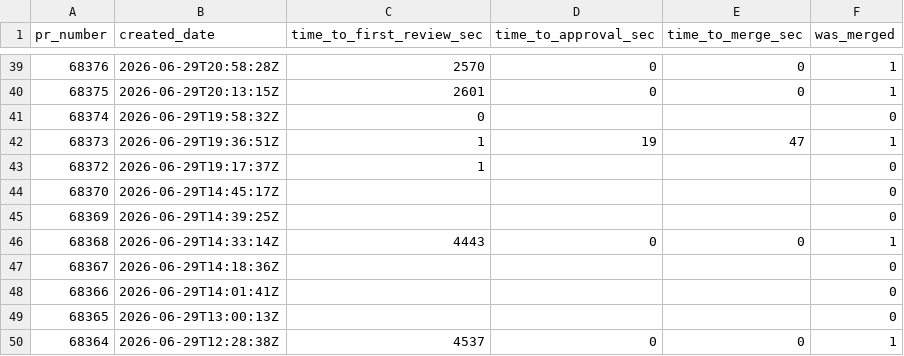
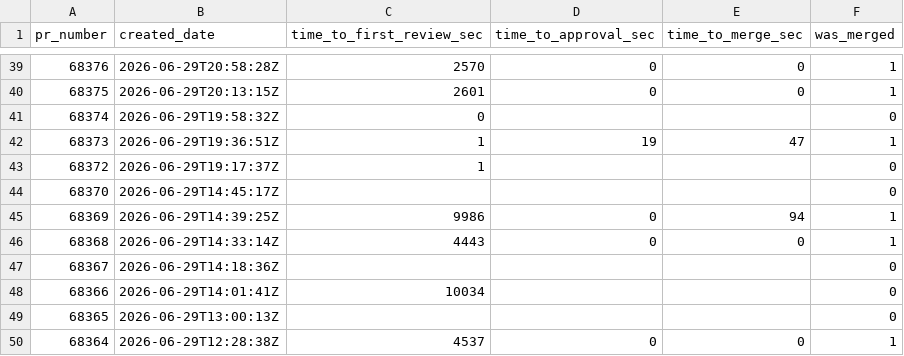
Before and after one commit to longporo/repodata, a CSV file: prs.csv, drawn as a sheet; only a part is shown, gaps mark what is left out.

```diff
--- a/prs.csv
+++ b/prs.csv
@@ -44,6 +44,6 @@ pr_number,created_date,time_to_first_review_sec,time_to_approval_sec,time_to_mer
 68370,2026-06-29T14:45:17Z,,,,0
-68369,2026-06-29T14:39:25Z,,,,0
+68369,2026-06-29T14:39:25Z,9986,0,94,1
 68368,2026-06-29T14:33:14Z,4443,0,0,1
 68367,2026-06-29T14:18:36Z,,,,0
-68366,2026-06-29T14:01:41Z,,,,0
+68366,2026-06-29T14:01:41Z,10034,,,0
 68365,2026-06-29T13:00:13Z,,,,0
```
